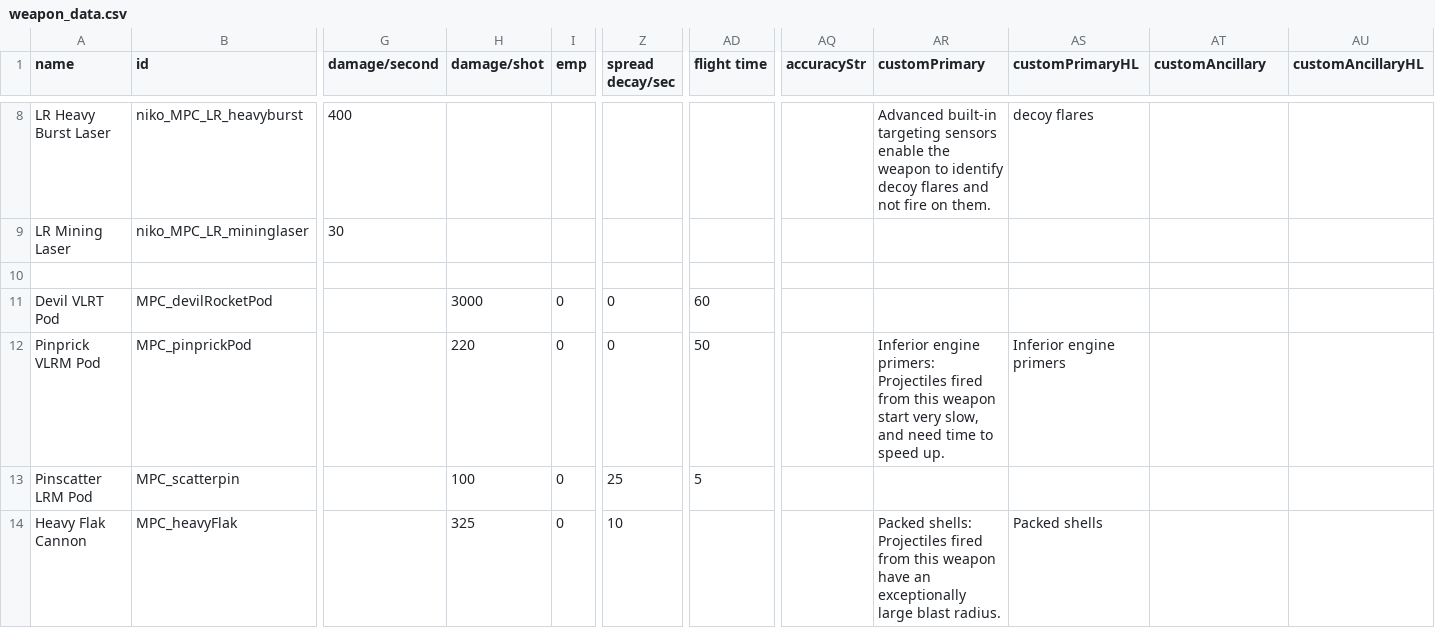
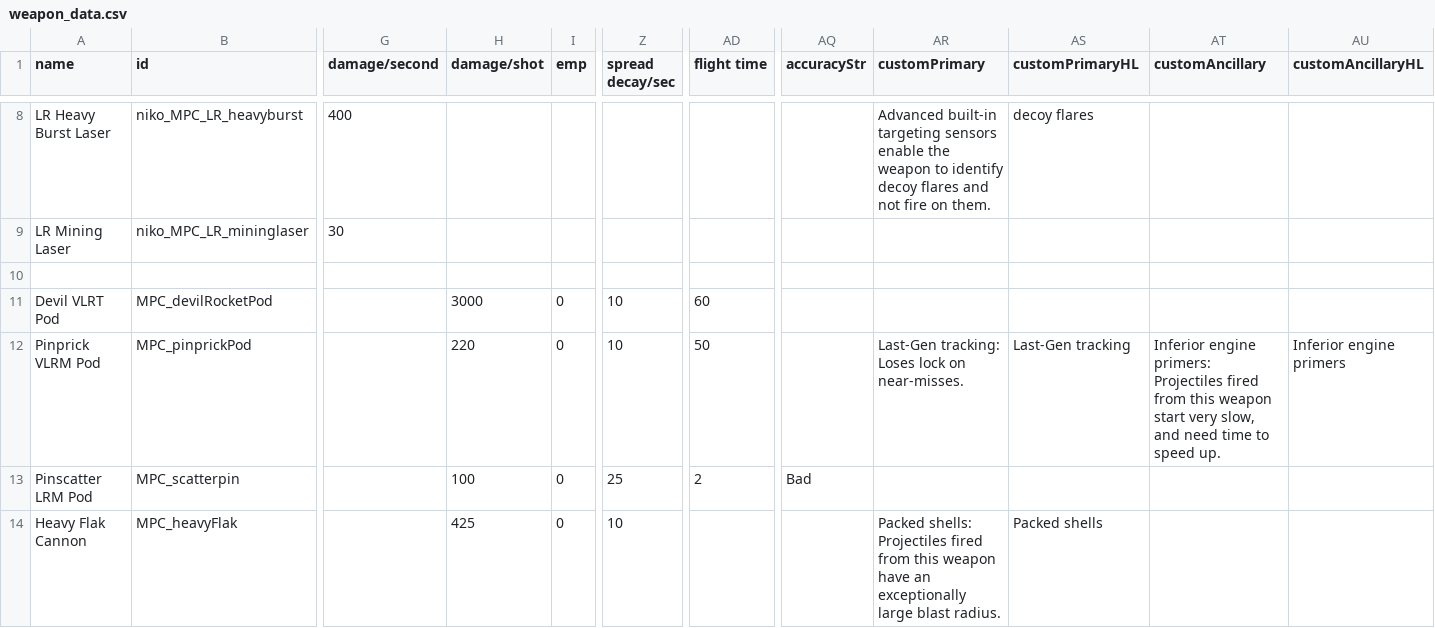
Before and after one commit to nikothedude/MorePlanetaryConditions, a CSV file: data/weapons/weapon_data.csv, drawn as a sheet; only a part is shown, gaps mark what is left out; the diff names each change by its address in the sheet, - before the commit and + after, or states it on an @@ line.

```diff
--- a/data/weapons/weapon_data.csv
+++ b/data/weapons/weapon_data.csv
-Z11:Z12 (spread decay/sec): 0
+Z11:Z12 (spread decay/sec): 10
-AR12 (customPrimary): Inferior engine primers: Projectiles fired from this weapon start very slow, and need time to speed up.
+AR12 (customPrimary): Last-Gen tracking: Loses lock on near-misses.
-AS12 (customPrimaryHL): Inferior engine primers
+AS12 (customPrimaryHL): Last-Gen tracking
-AT12 (customAncillary): (empty)
+AT12 (customAncillary): Inferior engine primers: Projectiles fired from this weapon start very slow, and need time to speed up.
-AU12 (customAncillaryHL): (empty)
+AU12 (customAncillaryHL): Inferior engine primers
-AD13 (flight time): 5
+AD13 (flight time): 2
-AQ13 (accuracyStr): (empty)
+AQ13 (accuracyStr): Bad
-H14 (damage/shot): 325
+H14 (damage/shot): 425
```
Also changed, not shown: data/campaign/rules.csv, data/strings/descriptions.csv, 17 other files.
